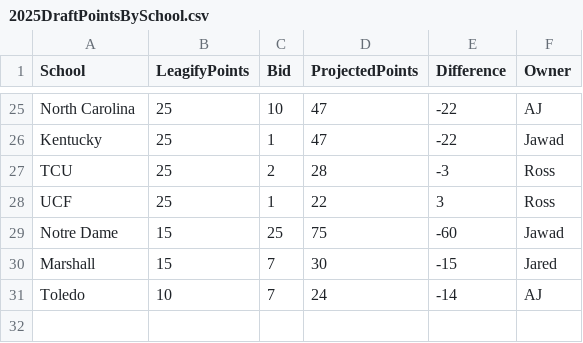
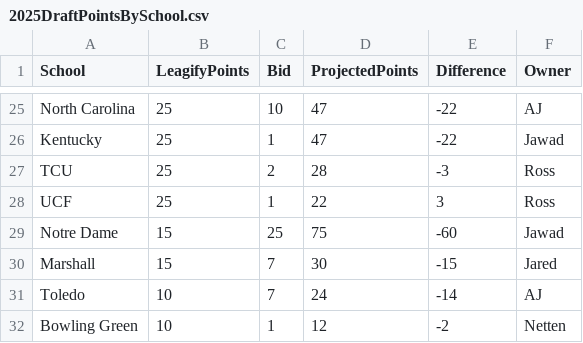
Before and after one commit to zo0o0ot/draft-scorer-nfl, a CSV file: leagify-result-stats/2025/2025DraftPointsBySchool.csv, drawn as a sheet; only a part is shown, gaps mark what is left out; the diff names each change by its address in the sheet, - before the commit and + after, or states it on an @@ line.

```diff
--- a/leagify-result-stats/2025/2025DraftPointsBySchool.csv
+++ b/leagify-result-stats/2025/2025DraftPointsBySchool.csv
+row 32: Bowling Green | 10 | 1 | 12 | -2 | Netten
```
Also changed, not shown: leagify-result-stats/2025/2025Flops.csv, leagify-result-stats/2025/2025LeagifySchoolStats.csv, 3 other files.
